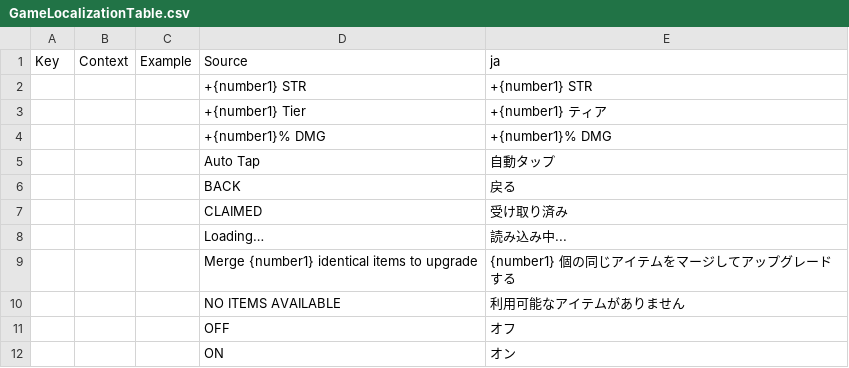
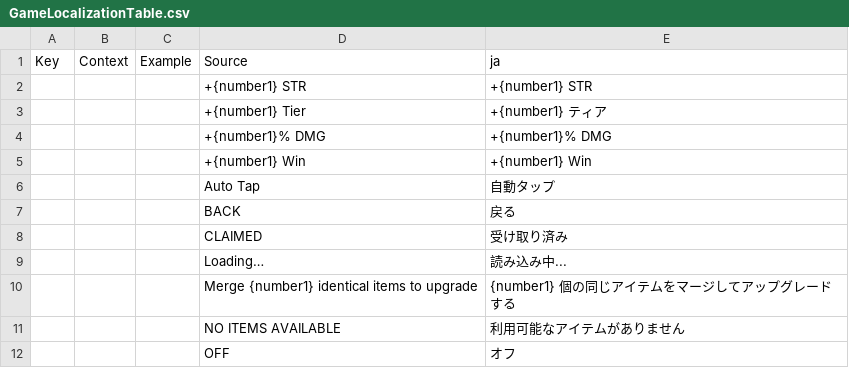
Before and after one commit to koujiyoshimura54-crypto/Smash_and_Crush, a CSV file: localization/GameLocalizationTable.csv, drawn as a sheet; only a part is shown; the shorter side is filled out with more unchanged rows.

```diff
--- a/localization/GameLocalizationTable.csv
+++ b/localization/GameLocalizationTable.csv
@@ -4,2 +4,3 @@
 ,,,+{number1}% DMG,+{number1}% DMG
+,,,+{number1} Win,+{number1} Win
 ,,,Auto Tap,自動タップ
```
Also changed, not shown: 8 other files.
